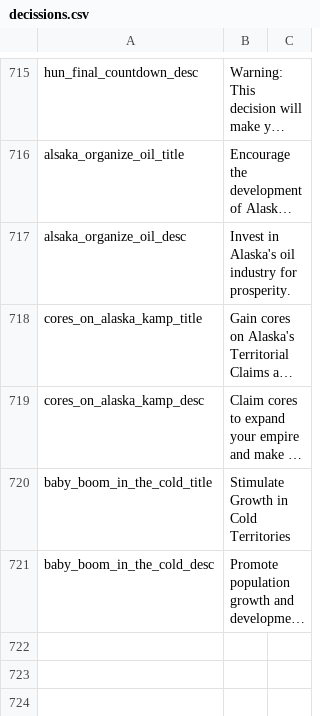
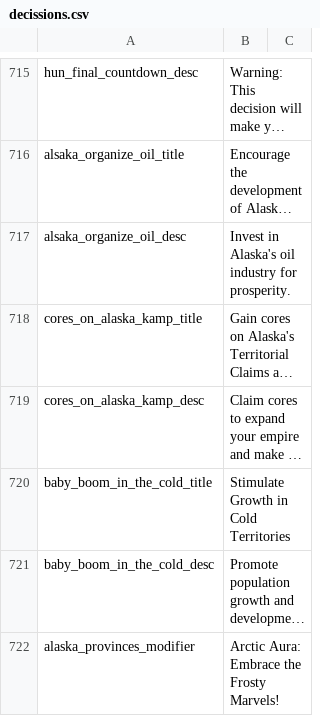
Before and after one commit to JakobRinke/Mod-of-Chaos, a CSV file: MOC/localisation/decissions.csv, drawn as a sheet; only a part is shown, gaps mark what is left out; long unchanged cells end in …; the diff covers the shown part only; the diff names each change by its address in the sheet, - before the commit and + after, or states it on an @@ line.

Commit message:
update flavour alaska; bug fixes
removing assimilate bug + getting babybooms again
buffing pop growth and rgos of the provinces

```diff
--- a/MOC/localisation/decissions.csv
+++ b/MOC/localisation/decissions.csv
+row 722: alaska_provinces_modifier | Arctic Aura: Embrace the Frosty Marvels!
```
Also changed, not shown: 3 added rows elsewhere in this file, 2 other files.
